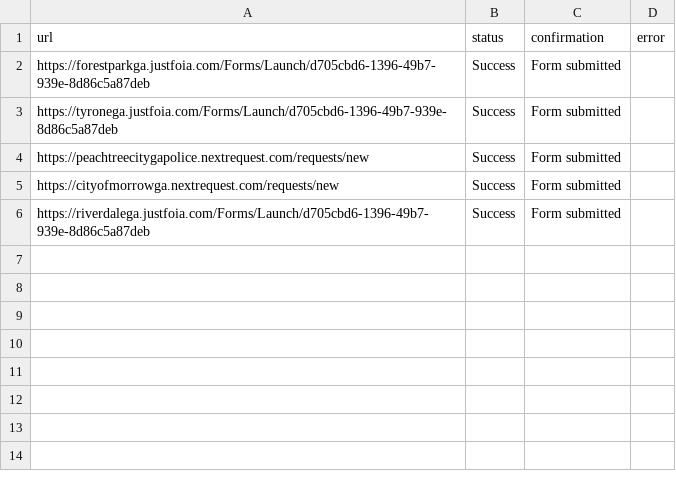
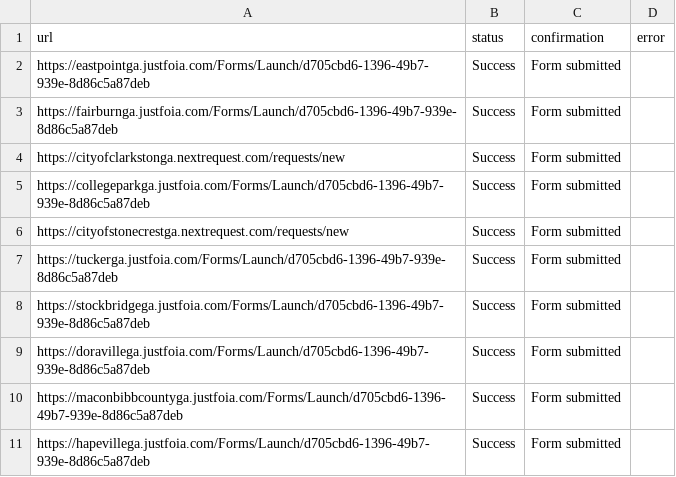
Before and after one commit to Haseebraza12/Automation_Bot, a CSV file: submission_results.csv, drawn as a sheet.

```diff
--- a/submission_results.csv
+++ b/submission_results.csv
@@ -1,6 +1,11 @@
 url,status,confirmation,error
-https://forestparkga.justfoia.com/Forms/Launch/d705cbd6-1396-49b7-939e-8d86c5a87deb,Success,Form submitted,
-https://tyronega.justfoia.com/Forms/Launch/d705cbd6-1396-49b7-939e-8d86c5a87deb,Success,Form submitted,
-https://peachtreecitygapolice.nextrequest.com/requests/new,Success,Form submitted,
-https://cityofmorrowga.nextrequest.com/requests/new,Success,Form submitted,
-https://riverdalega.justfoia.com/Forms/Launch/d705cbd6-1396-49b7-939e-8d86c5a87deb,Success,Form submitted,
+https://eastpointga.justfoia.com/Forms/Launch/d705cbd6-1396-49b7-939e-8d86c5a87deb,Success,Form submitted,
+https://fairburnga.justfoia.com/Forms/Launch/d705cbd6-1396-49b7-939e-8d86c5a87deb,Success,Form submitted,
+https://cityofclarkstonga.nextrequest.com/requests/new,Success,Form submitted,
+https://collegeparkga.justfoia.com/Forms/Launch/d705cbd6-1396-49b7-939e-8d86c5a87deb,Success,Form submitted,
+https://cityofstonecrestga.nextrequest.com/requests/new,Success,Form submitted,
+https://tuckerga.justfoia.com/Forms/Launch/d705cbd6-1396-49b7-939e-8d86c5a87deb,Success,Form submitted,
+https://stockbridgega.justfoia.com/Forms/Launch/d705cbd6-1396-49b7-939e-8d86c5a87deb,Success,Form submitted,
+https://doravillega.justfoia.com/Forms/Launch/d705cbd6-1396-49b7-939e-8d86c5a87deb,Success,Form submitted,
+https://maconbibbcountyga.justfoia.com/Forms/Launch/d705cbd6-1396-49b7-939e-8d86c5a87deb,Success,Form submitted,
+https://hapevillega.justfoia.com/Forms/Launch/d705cbd6-1396-49b7-939e-8d86c5a87deb,Success,Form submitted,
```
Also changed, not shown: 3 other files.
